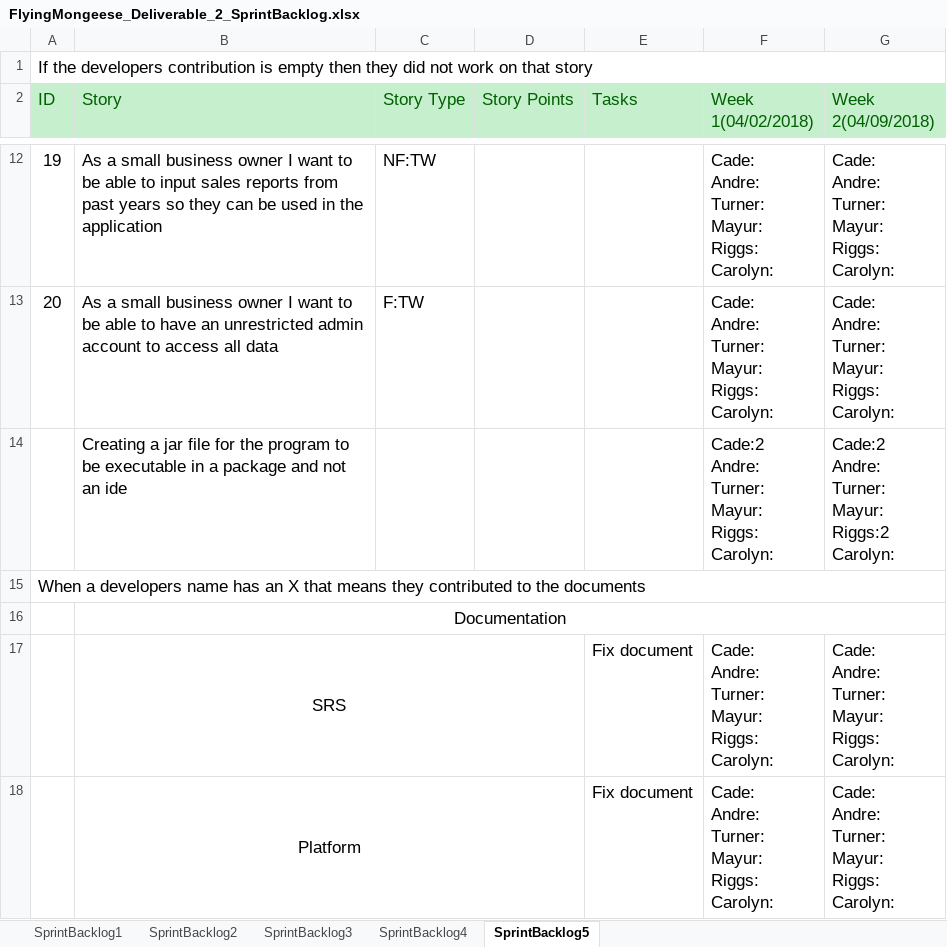
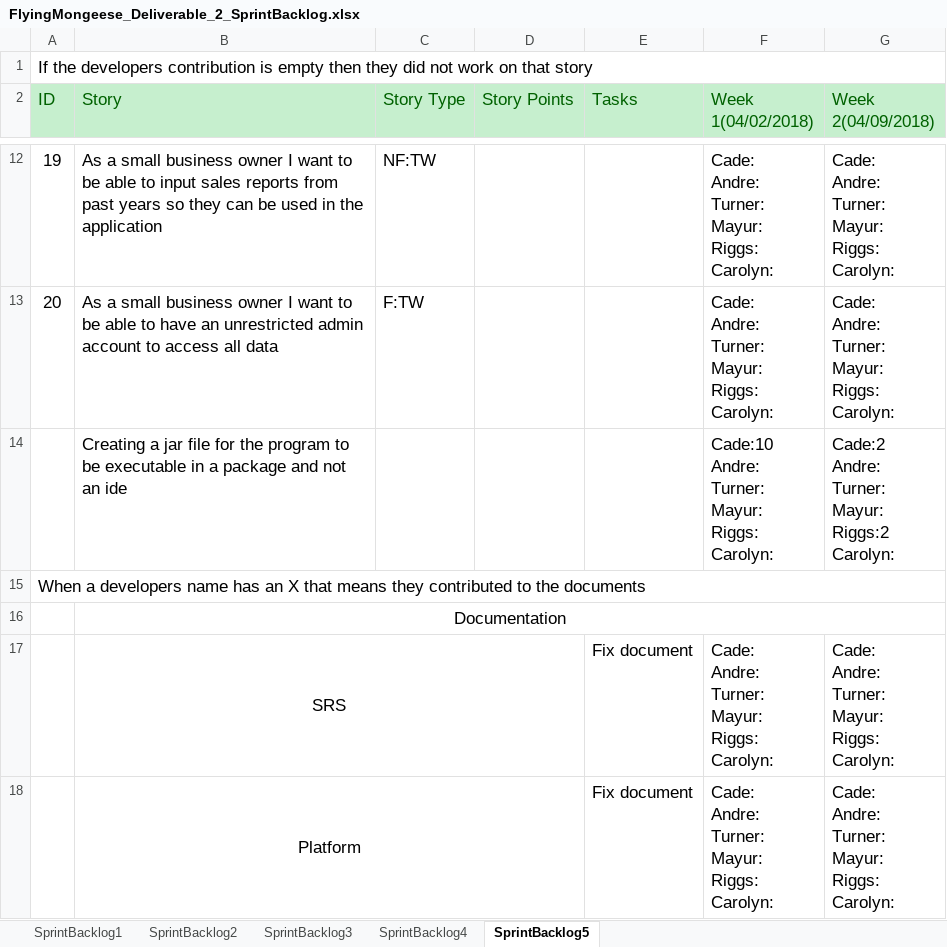
Before and after one commit to Airboy98/Software_Engineering_2_Project, an Excel workbook: documents/Deliverable_3/FlyingMongeese_Deliverable_2_SprintBacklog.xlsx, sheet SprintBacklog5, drawn as a sheet; only a part is shown, gaps mark what is left out; values as stored, in another font and other column widths than the file's, no borders; conditional formats not drawn; ↵ is a line break in a cell; the diff names each change by its address in the sheet, - before the commit and + after, or states it on an @@ line.

```diff
--- a/documents/Deliverable_3/FlyingMongeese_Deliverable_2_SprintBacklog.xlsx (sheet SprintBacklog5)
+++ b/documents/Deliverable_3/FlyingMongeese_Deliverable_2_SprintBacklog.xlsx (sheet SprintBacklog5)
-F14 (Week 1(04/02/2018)): Cade:2 ↵ Andre: ↵ Turner: ↵ Mayur: ↵ Riggs: ↵ Carolyn:
+F14 (Week 1(04/02/2018)): Cade:10 ↵ Andre: ↵ Turner: ↵ Mayur: ↵ Riggs: ↵ Carolyn:
```
Also changed, not shown: sheet SprintBacklog4, documents/Deliverable_3/FlyingMongeese_Deliverable_3_Team_Member_Report.xlsx, 5 other files.
